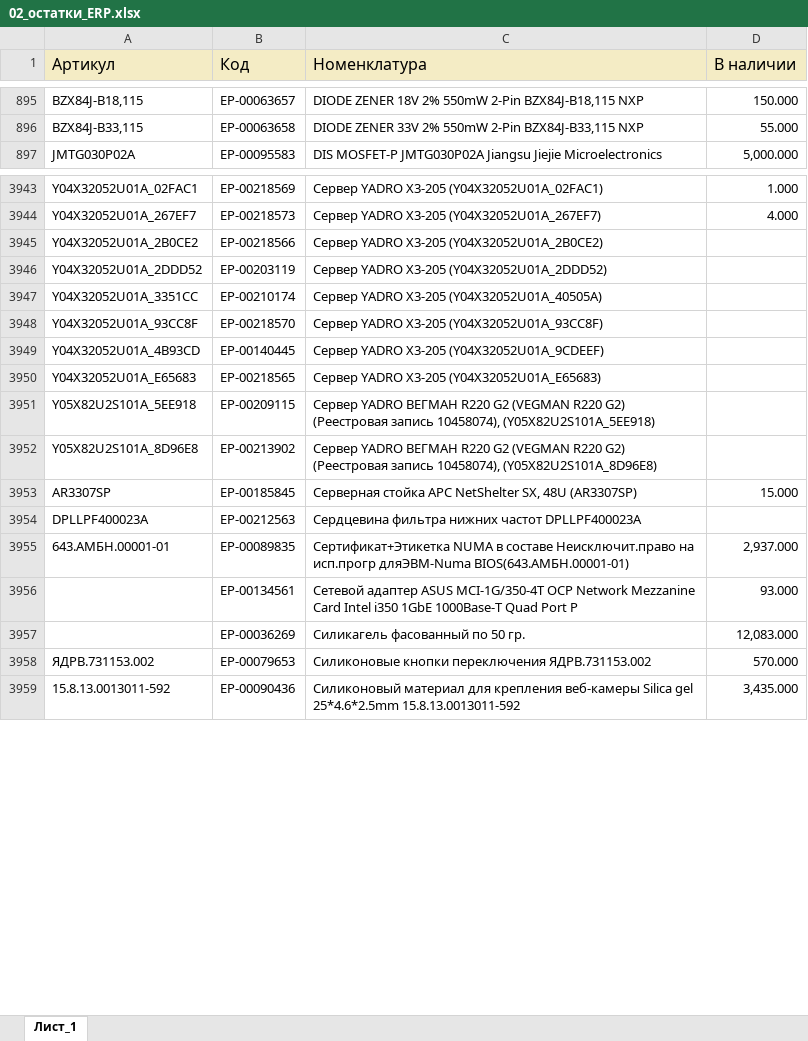
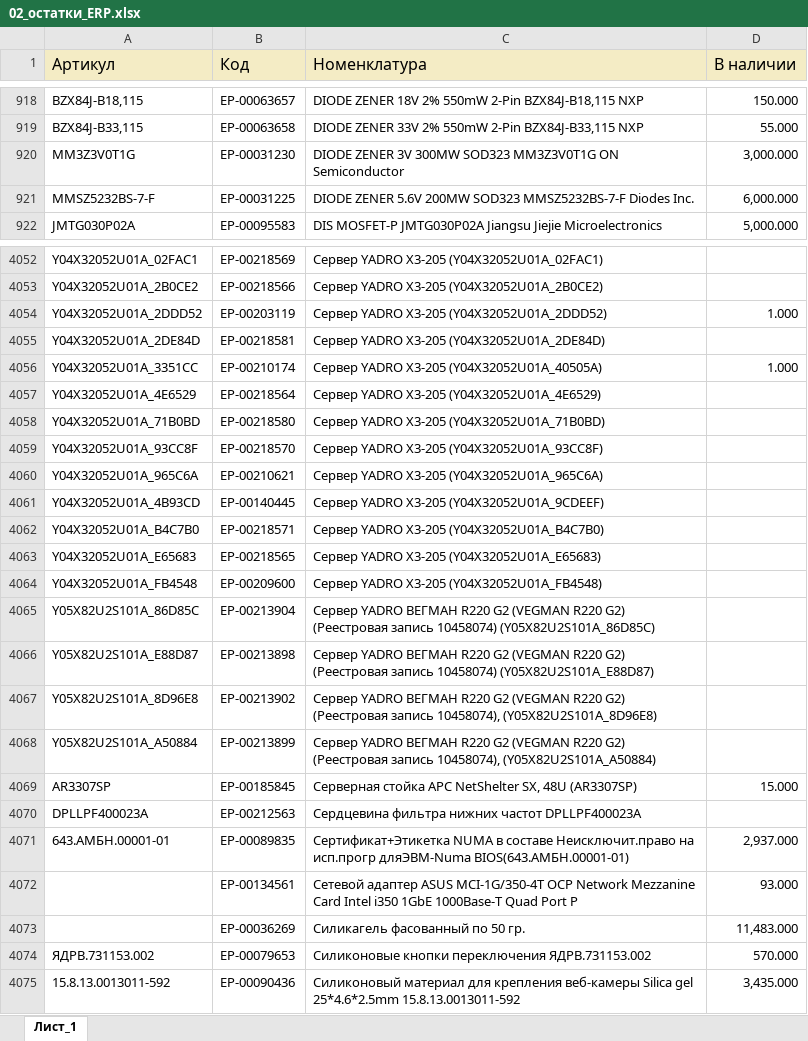
Before and after one commit to iratewarrior/mrp_tool, an Excel workbook: 02_остатки_ERP.xlsx, sheet Лист_1, drawn as a sheet; only a part is shown, gaps mark what is left out; values as stored, in another font and other column widths than the file's, no borders; charts and pictures not drawn; removed rows and columns are numbered as before the commit, all else as after; the diff covers the shown part only; the diff names each change by its address in the sheet, - before the commit and + after, or states it on an @@ line.

```diff
--- a/02_остатки_ERP.xlsx (sheet Лист_1)
+++ b/02_остатки_ERP.xlsx (sheet Лист_1)
+row 920: MM3Z3V0T1G | ЕР-00031230 | DIODE ZENER 3V 300MW SOD323 MM3Z3V0T1G ON Semiconductor | 3,000.000
+row 921: MMSZ5232BS-7-F | ЕР-00031225 | DIODE ZENER 5.6V 200MW SOD323 MMSZ5232BS-7-F Diodes Inc. | 6,000.000
-D4052 (В наличии): 1.000
+D4052 (В наличии): (empty)
-row 3944: Y04X32052U01A_267EF7 | ЕР-00218573 | Сервер YADRO X3-205 (Y04X32052U01A_267EF7) | 4.000
-D4054 (В наличии): (empty)
+D4054 (В наличии): 1.000
+row 4055: Y04X32052U01A_2DE84D | ЕР-00218581 | Сервер YADRO X3-205 (Y04X32052U01A_2DE84D)
-D4056 (В наличии): (empty)
+D4056 (В наличии): 1.000
+row 4057: Y04X32052U01A_4E6529 | ЕР-00218564 | Сервер YADRO X3-205 (Y04X32052U01A_4E6529)
+row 4058: Y04X32052U01A_71B0BD | ЕР-00218580 | Сервер YADRO X3-205 (Y04X32052U01A_71B0BD)
+row 4060: Y04X32052U01A_965C6A | ЕР-00210621 | Сервер YADRO X3-205 (Y04X32052U01A_965C6A)
+row 4062: Y04X32052U01A_B4C7B0 | ЕР-00218571 | Сервер YADRO X3-205 (Y04X32052U01A_B4C7B0)
+row 4064: Y04X32052U01A_FB4548 | ЕР-00209600 | Сервер YADRO X3-205 (Y04X32052U01A_FB4548)
-A4065 (Артикул): Y05X82U2S101A_5EE918
+A4065 (Артикул): Y05X82U2S101A_86D85C
-B4065 (Код): ЕР-00209115
+B4065 (Код): ЕР-00213904
-C4065 (Номенклатура): …(Реестровая запись 10458074), (Y05X82U2S101A_5EE918)
+C4065 (Номенклатура): …(Реестровая запись 10458074) (Y05X82U2S101A_86D85C)
+row 4066: Y05X82U2S101A_E88D87 | ЕР-00213898 | Сервер YADRO ВЕГМАН R220 G2 (VEGMAN R220 G2) (Реестровая запись 10458074) (Y05X82U2S101A_E88D87)
+row 4068: Y05X82U2S101A_A50884 | ЕР-00213899 | Сервер YADRO ВЕГМАН R220 G2 (VEGMAN R220 G2) (Реестровая запись 10458074), (Y05X82U2S101A_A50884)
-D4073 (В наличии): 12,083.000
+D4073 (В наличии): 11,483.000
```
Also changed, not shown: 129 added rows, 16 removed rows and 388 edited cells elsewhere in this sheet, 01_аналоги.xlsx.
